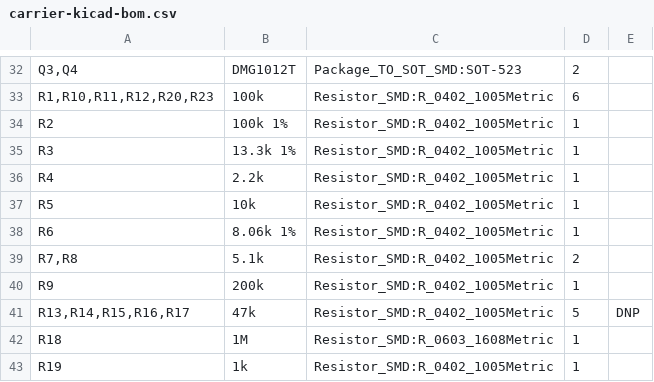
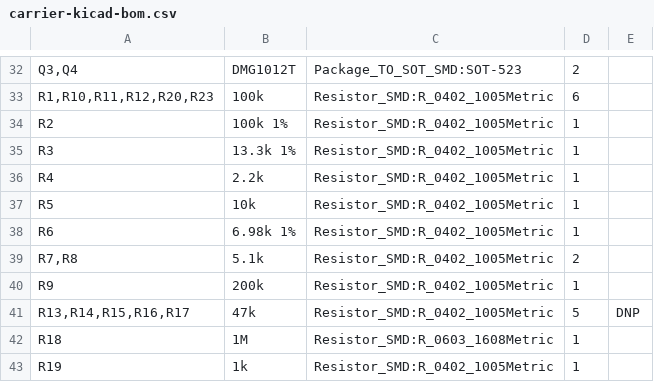
Before and after one commit to ghlee0786/OpenHW, a CSV file: manufacturing/bom/inputs/carrier-kicad-bom.csv, drawn as a sheet; only a part is shown, gaps mark what is left out.

```diff
--- a/manufacturing/bom/inputs/carrier-kicad-bom.csv
+++ b/manufacturing/bom/inputs/carrier-kicad-bom.csv
@@ -37,3 +37,3 @@
 "R5","10k","Resistor_SMD:R_0402_1005Metric","1",""
-"R6","8.06k 1%","Resistor_SMD:R_0402_1005Metric","1",""
+"R6","6.98k 1%","Resistor_SMD:R_0402_1005Metric","1",""
 "R7,R8","5.1k","Resistor_SMD:R_0402_1005Metric","2",""
```
Also changed, not shown: docs/research/bom-full.csv, manufacturing/bom/carrier-pcbway.csv, 5 other files.
